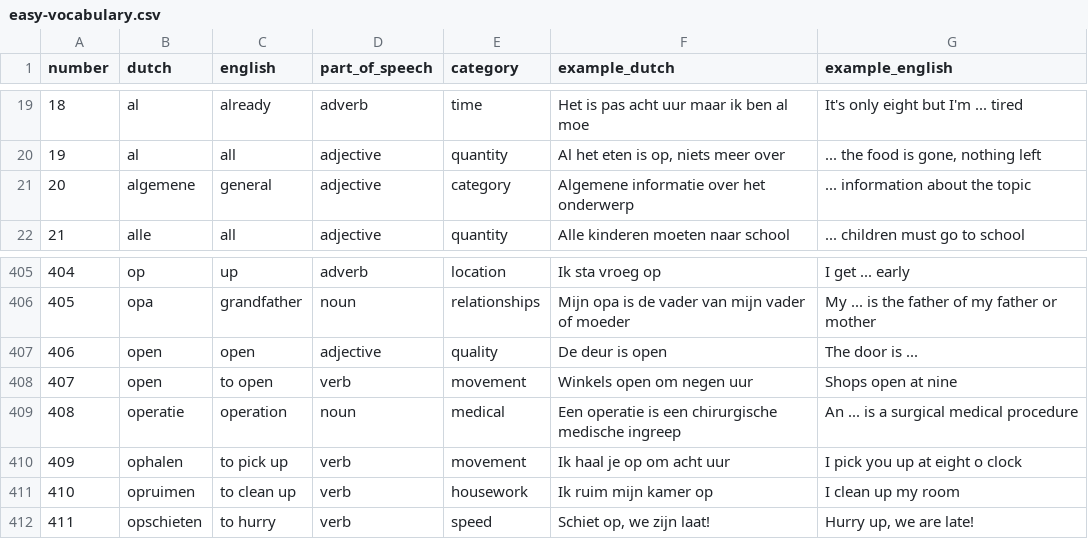
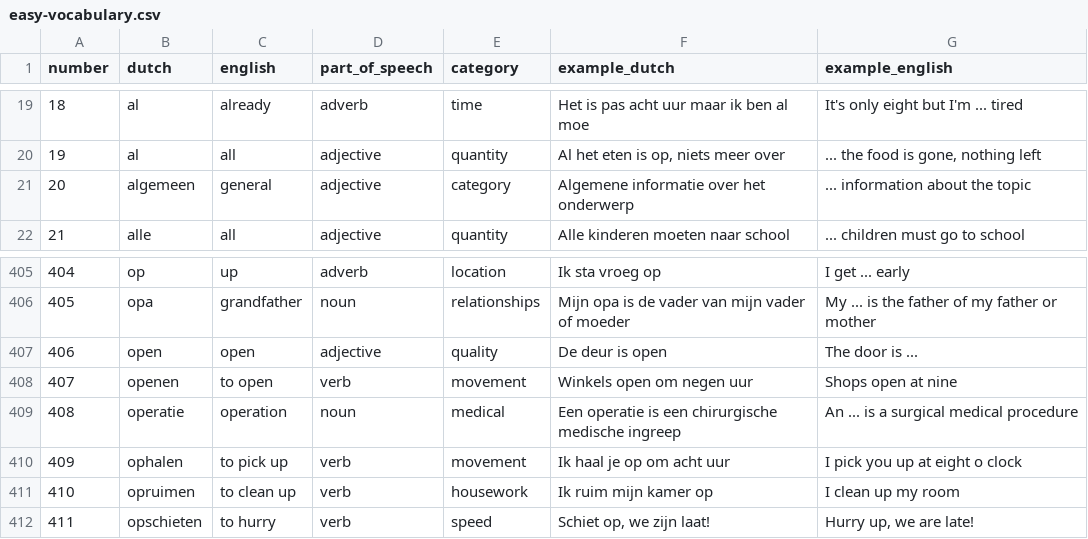
Before and after one commit to anisa07/learning-language-api, a CSV file: db/initdb/easy-vocabulary.csv, drawn as a sheet; only a part is shown, gaps mark what is left out.

```diff
--- a/db/initdb/easy-vocabulary.csv
+++ b/db/initdb/easy-vocabulary.csv
@@ -20,3 +20,3 @@ number,dutch,english,part_of_speech,category,example_dutch,example_english
 19,al,all,adjective,quantity,"Al het eten is op, niets meer over","... the food is gone, nothing left"
-20,algemene,general,adjective,category,Algemene informatie over het onderwerp,... information about the topic
+20,algemeen,general,adjective,category,Algemene informatie over het onderwerp,... information about the topic
 21,alle,all,adjective,quantity,Alle kinderen moeten naar school,... children must go to school
@@ -407,3 +407,3 @@ number,dutch,english,part_of_speech,category,example_dutch,example_english
 406,open,open,adjective,quality,De deur is open,The door is ...
-407,open,to open,verb,movement,Winkels open om negen uur,Shops open at nine
+407,openen,to open,verb,movement,Winkels open om negen uur,Shops open at nine
 408,operatie,operation,noun,medical,Een operatie is een chirurgische medische ingreep,An ... is a surgical medical procedure
```
Also changed, not shown: 6 other files.
